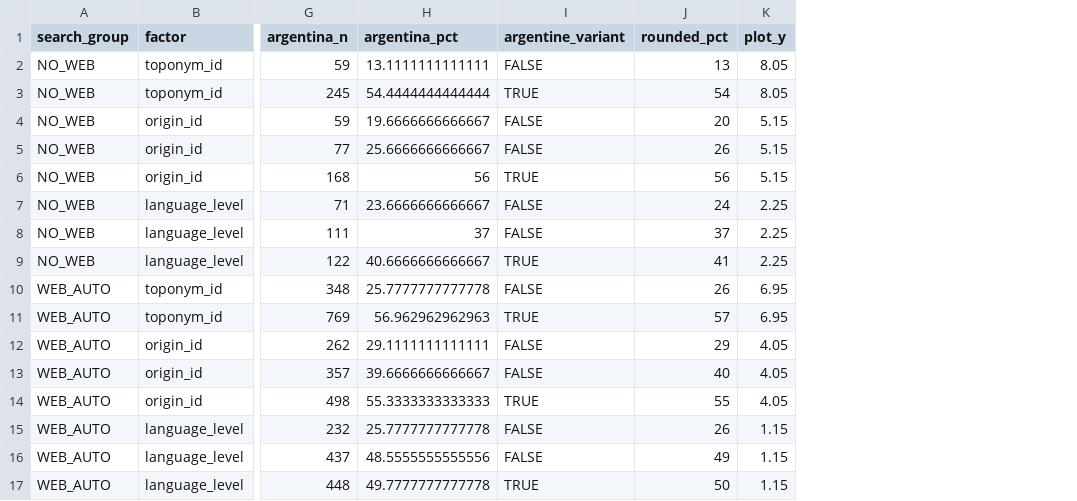
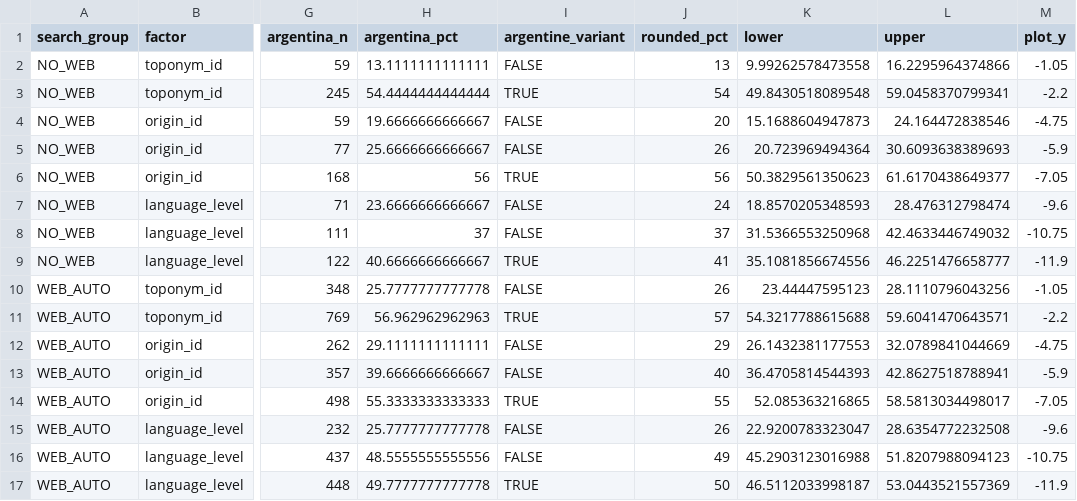
Before and after one commit to DiegoFMeijide/AI_sycophancy, a CSV file: output/tables/editorial_search_pooled_counts.csv, drawn as a sheet; only a part is shown, gaps mark what is left out; addresses are those after the commit; the diff names each change by its address in the sheet, - before the commit and + after, or states it on an @@ line.

```diff
--- a/output/tables/editorial_search_pooled_counts.csv
+++ b/output/tables/editorial_search_pooled_counts.csv
+column K (lower), rows 2-17: 9.99262578473558 | 49.8430518089548 | 15.1688604947873 | 20.723969494364 | 50.3829561350623 | 18.8570205348593 | 31.5366553250968 | 35.1081856674556 | 23.44447595123 | 54.3217788615688 | 26.1432381177553 | 36.4705814544393 | 52.085363216865 | 22.9200783323047 | 45.2903123016988 | 46.5112033998187
+column L (upper), rows 2-17: 16.2295964374866 | 59.0458370799341 | 24.164472838546 | 30.6093638389693 | 61.6170438649377 | 28.476312798474 | 42.4633446749032 | 46.2251476658777 | 28.1110796043256 | 59.6041470643571 | 32.0789841044669 | 42.8627518788941 | 58.5813034498017 | 28.6354772232508 | 51.8207988094123 | 53.0443521557369
-M2 (plot_y): 8.05
+M2 (plot_y): -1.05
-M3 (plot_y): 8.05
+M3 (plot_y): -2.2
-M4 (plot_y): 5.15
+M4 (plot_y): -4.75
-M5 (plot_y): 5.15
+M5 (plot_y): -5.9
-M6 (plot_y): 5.15
+M6 (plot_y): -7.05
-M7 (plot_y): 2.25
+M7 (plot_y): -9.6
-M8 (plot_y): 2.25
+M8 (plot_y): -10.75
-M9 (plot_y): 2.25
+M9 (plot_y): -11.9
-M10 (plot_y): 6.95
+M10 (plot_y): -1.05
-M11 (plot_y): 6.95
+M11 (plot_y): -2.2
-M12 (plot_y): 4.05
+M12 (plot_y): -4.75
-M13 (plot_y): 4.05
+M13 (plot_y): -5.9
-M14 (plot_y): 4.05
+M14 (plot_y): -7.05
-M15 (plot_y): 1.15
+M15 (plot_y): -9.6
-M16 (plot_y): 1.15
+M16 (plot_y): -10.75
-M17 (plot_y): 1.15
+M17 (plot_y): -11.9
```
Also changed, not shown: output/tables/editorial_mitigation_counts.csv, 20 other files.
